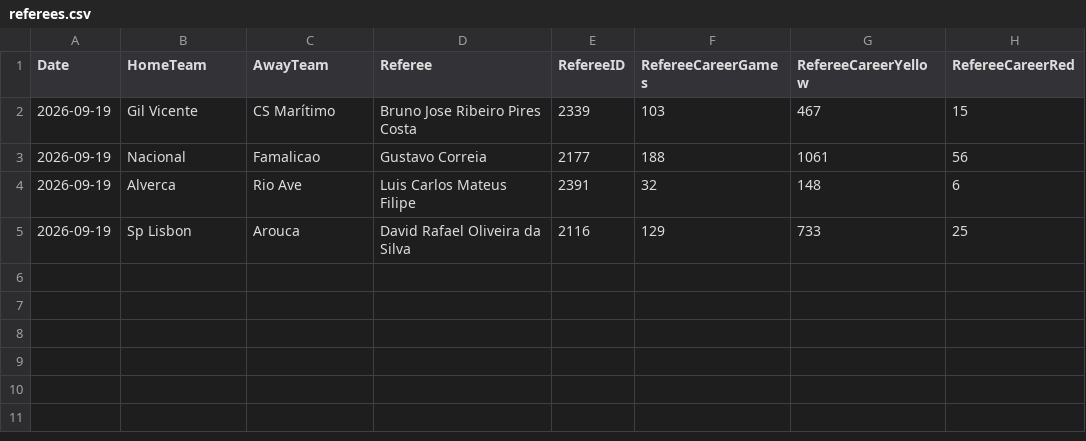
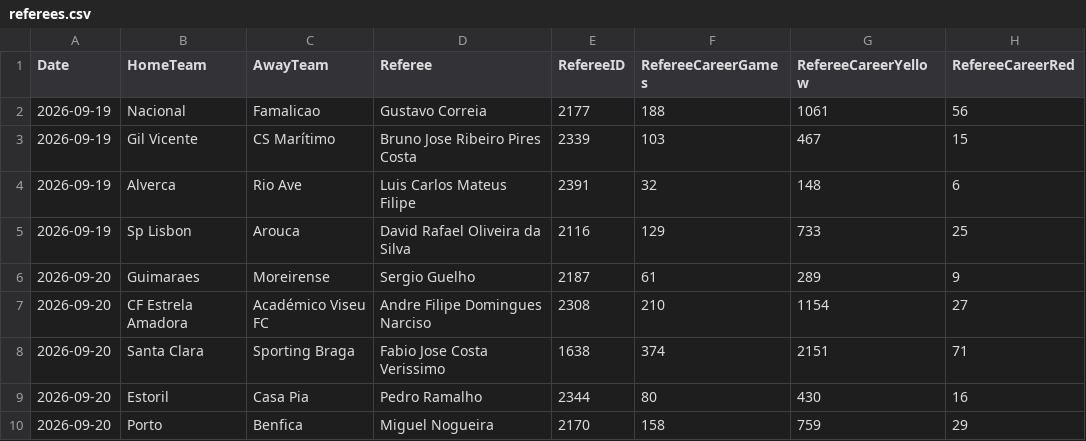
Before and after one commit to gmalbert/portugal-soccer, a CSV file: data_files/referees.csv, drawn as a sheet.

```diff
--- a/data_files/referees.csv
+++ b/data_files/referees.csv
@@ -1,5 +1,10 @@
 Date,HomeTeam,AwayTeam,Referee,RefereeID,RefereeCareerGames,RefereeCareerYellow,RefereeCareerRed
+2026-09-19,Nacional,Famalicao,Gustavo Correia,2177,188,1061,56
 2026-09-19,Gil Vicente,CS Marítimo,Bruno Jose Ribeiro Pires Costa,2339,103,467,15
-2026-09-19,Nacional,Famalicao,Gustavo Correia,2177,188,1061,56
 2026-09-19,Alverca,Rio Ave,Luis Carlos Mateus Filipe,2391,32,148,6
 2026-09-19,Sp Lisbon,Arouca,David Rafael Oliveira da Silva,2116,129,733,25
+2026-09-20,Guimaraes,Moreirense,Sergio Guelho,2187,61,289,9
+2026-09-20,CF Estrela Amadora,Académico Viseu FC,Andre Filipe Domingues Narciso,2308,210,1154,27
+2026-09-20,Santa Clara,Sporting Braga,Fabio Jose Costa Verissimo,1638,374,2151,71
+2026-09-20,Estoril,Casa Pia,Pedro Ramalho,2344,80,430,16
+2026-09-20,Porto,Benfica,Miguel Nogueira,2170,158,759,29
```
Also changed, not shown: data_files/odds.csv, data_files/poisson_metrics_history.csv, 16 other files.
